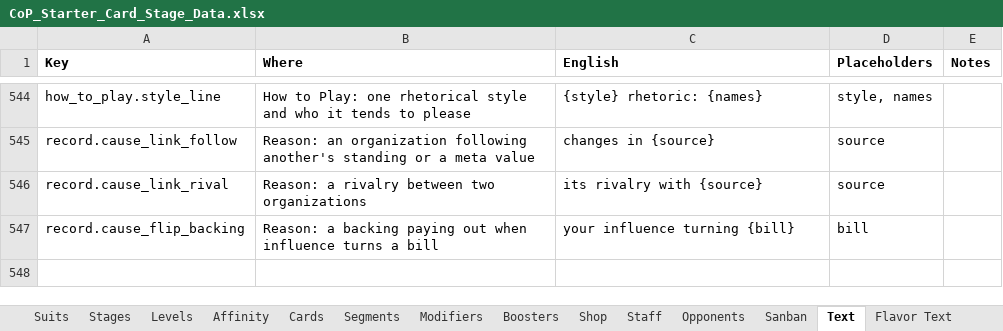
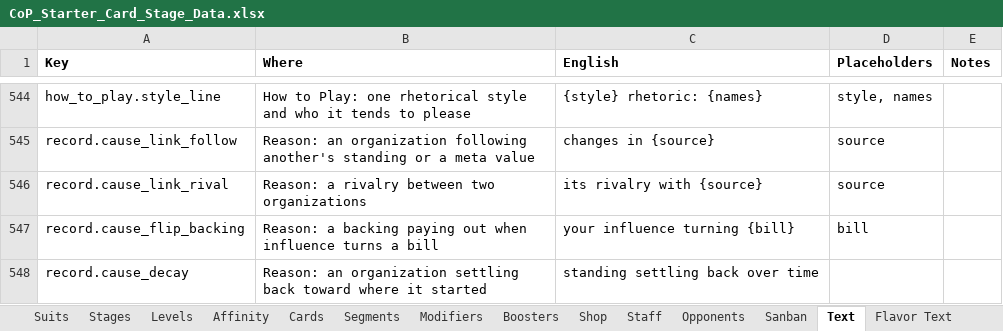
Before and after one commit to Lotusmonogatari/CoP-Deckbuilder, an Excel workbook: design/CoP_Starter_Card_Stage_Data.xlsx, sheet Text, drawn as a sheet; only a part is shown, gaps mark what is left out; values as stored, in another font and other column widths than the file's, no borders; the diff names each change by its address in the sheet, - before the commit and + after, or states it on an @@ line.

```diff
--- a/design/CoP_Starter_Card_Stage_Data.xlsx (sheet Text)
+++ b/design/CoP_Starter_Card_Stage_Data.xlsx (sheet Text)
+row 548: record.cause_decay | Reason: an organization settling back toward where it started | standing settling back over time
```
Also changed, not shown: sheet Standing Links, sheet Boosters, 11 other files.
